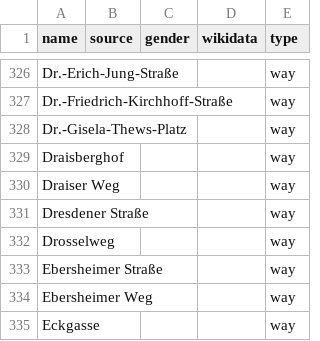
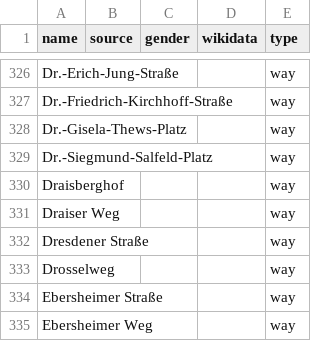
Before and after one commit to EqualStreetNames/equalstreetnames-mainz, a CSV file: data/other.csv, drawn as a sheet; only a part is shown, gaps mark what is left out; the shorter side is filled out with more unchanged rows; the diff names each change by its address in the sheet, - before the commit and + after, or states it on an @@ line.

```diff
--- a/data/other.csv
+++ b/data/other.csv
+row 329: Dr.-Siegmund-Salfeld-Platz |  |  |  | way
```
Also changed, not shown: 3 other files.
